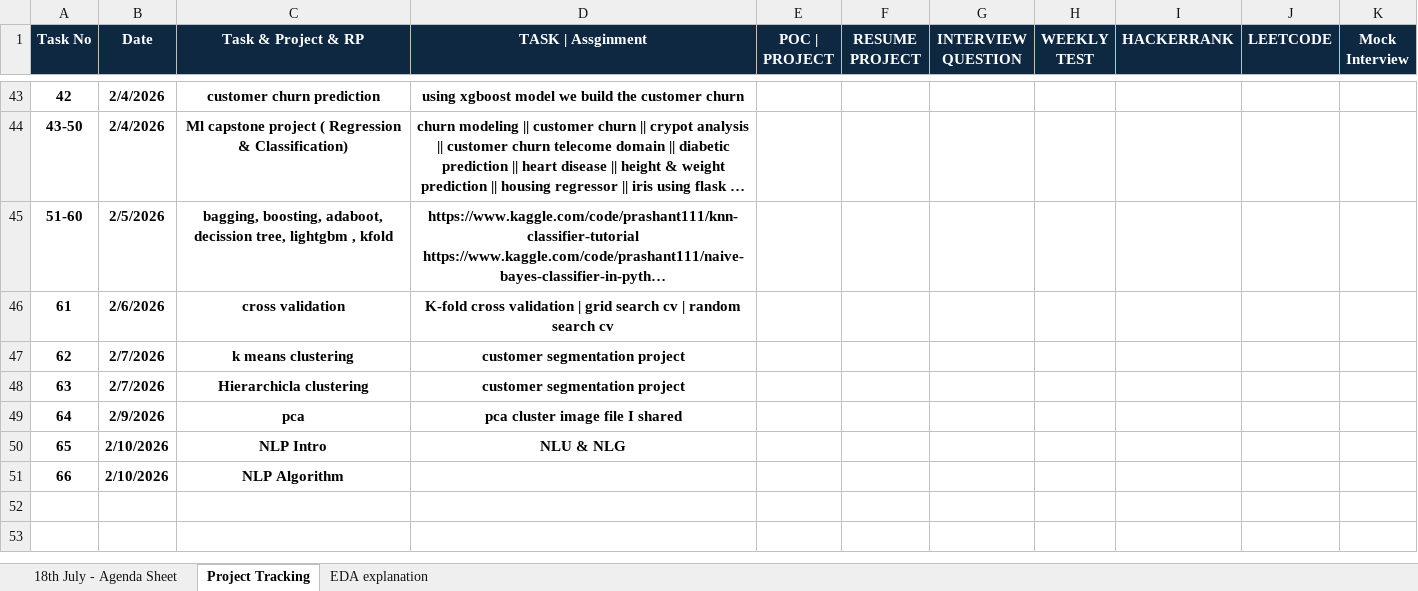
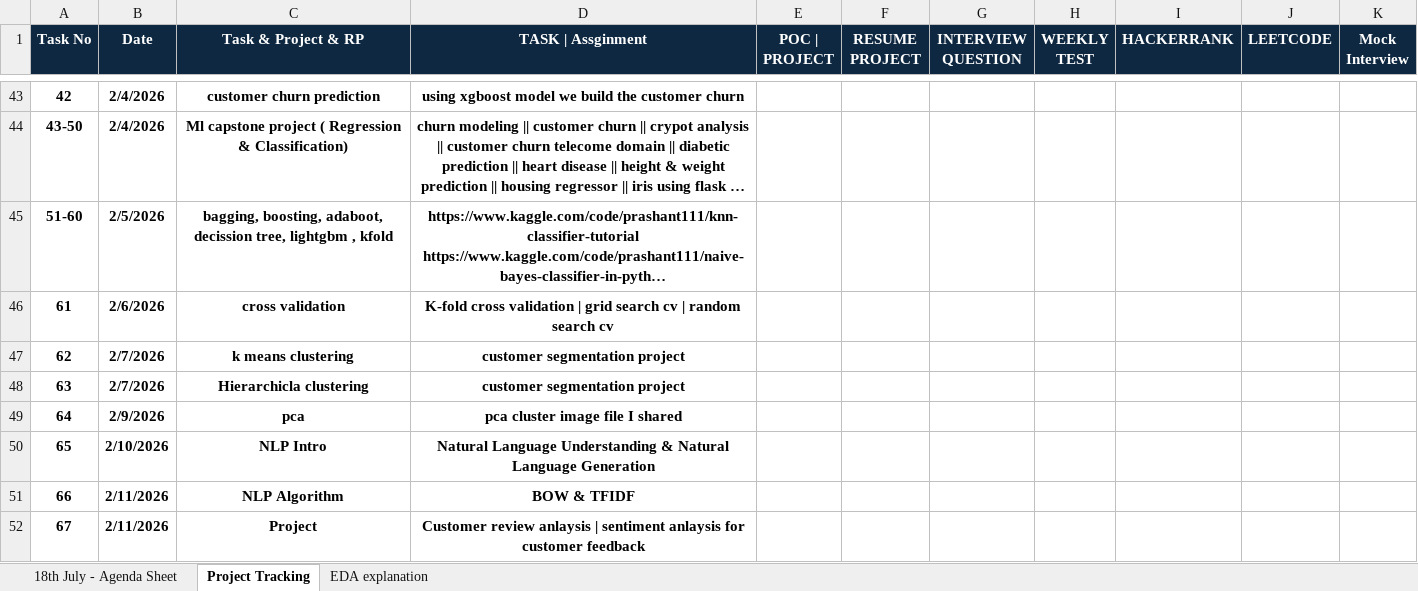
Before and after one commit to venkatesh-singamsetty/python-ai-bootcamp, an Excel workbook: Regular Summarization_ 530 PM.xlsx, sheet Project Tracking, drawn as a sheet; only a part is shown, gaps mark what is left out; long unchanged cells end in …; values as stored, in another font and other column widths than the file's, no borders; the diff names each change by its address in the sheet, - before the commit and + after, or states it on an @@ line.

```diff
--- a/Regular Summarization_ 530 PM.xlsx (sheet Project Tracking)
+++ b/Regular Summarization_ 530 PM.xlsx (sheet Project Tracking)
-D50 (TASK | Assginment): NLU & NLG
+D50 (TASK | Assginment): Natural Language Understanding & Natural Language Generation
-B51 (Date): 2/10/2026
+B51 (Date): 2/11/2026
-D51 (TASK | Assginment): (empty)
+D51 (TASK | Assginment): BOW & TFIDF
+row 52: 67 | 2/11/2026 | Project | Customer review anlaysis | sentiment anlaysis for customer feedback
```
Also changed, not shown: sheet 18th July - Agenda Sheet, 17 other files.
